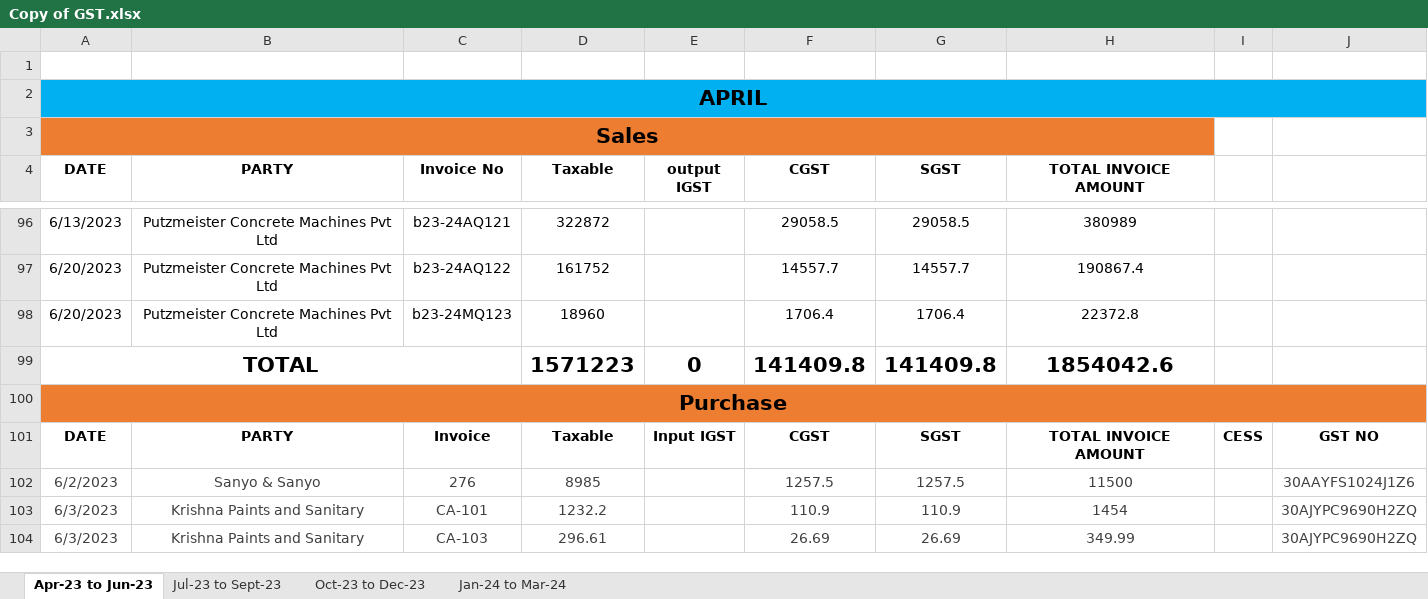
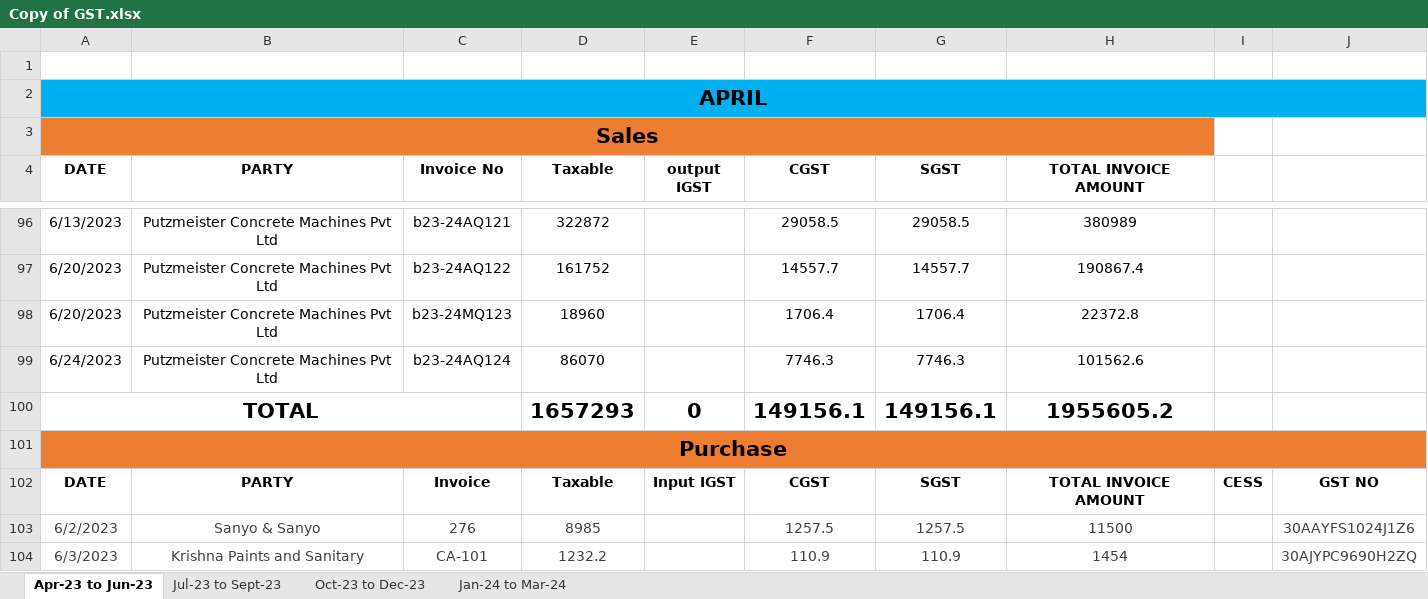
Before and after one commit to JPTechatronics/J-P-Techatronics-2023-2024, an Excel workbook: GST/Copy of GST.xlsx, sheet Apr-23 to Jun-23, drawn as a sheet; only a part is shown, gaps mark what is left out; the shorter side is filled out with more unchanged rows; values as stored, in another font and other column widths than the file's, no borders; removed rows and columns are numbered as before the commit, all else as after; the diff names each change by its address in the sheet, - before the commit and + after, or states it on an @@ line.

Commit message:
Add files via upload

```diff
--- a/GST/Copy of GST.xlsx (sheet Apr-23 to Jun-23)
+++ b/GST/Copy of GST.xlsx (sheet Apr-23 to Jun-23)
-row 99: TOTAL |  |  | 1571223 | 0 | 141409.8 | 141409.8 | 1854042.6
+row 99: 6/24/2023 | Putzmeister Concrete Machines Pvt Ltd | b23-24AQ124 | 86070 |  | 7746.3 | 7746.3 | 101562.6
+row 100: TOTAL |  |  | 1657293 | 0 | 149156.1 | 149156.1 | 1955605.2
```
